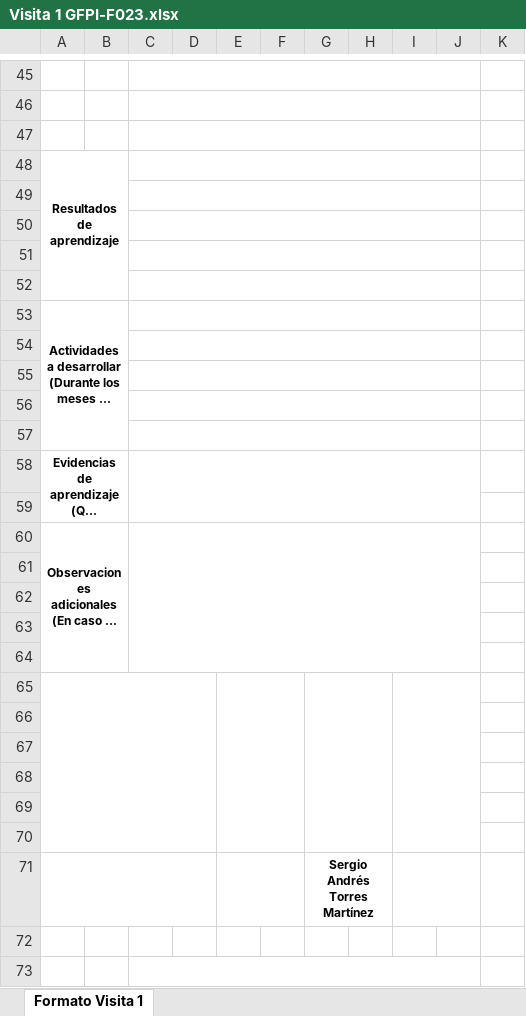
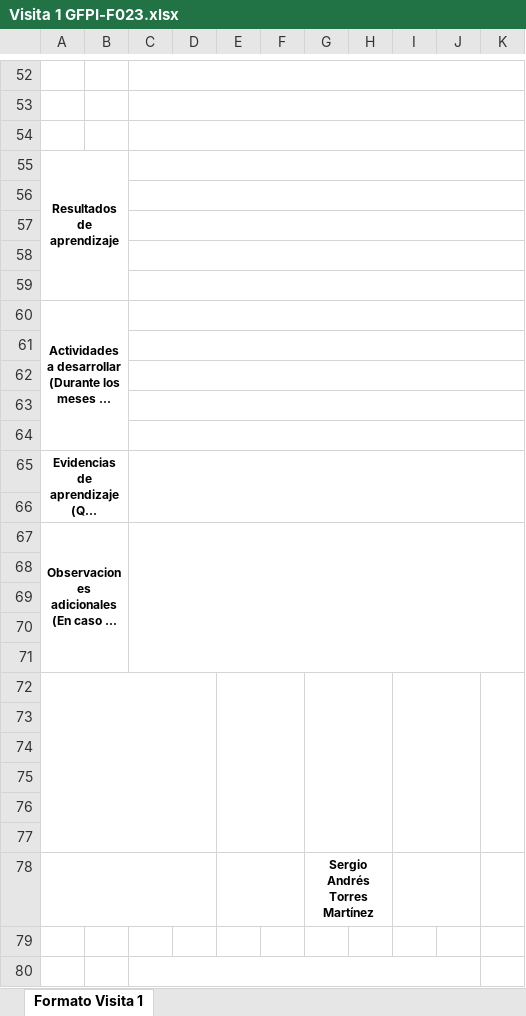
Before and after one commit to seantoma/manual-aprendiz-sena, an Excel workbook: Formatos/Visita 1 GFPI-F023.xlsx, sheet Formato Visita 1, drawn as a sheet; only a part is shown, gaps mark what is left out; long unchanged cells end in …; values as stored, in another font and other column widths than the file's, no borders; conditional formats not drawn; removed rows and columns are numbered as before the commit, all else as after; the diff covers the shown part only; the diff names each change by its address in the sheet, - before the commit and + after, or states it on an @@ line.

Commit message:
Actualización de formatos GFPI-F023

```diff
--- a/Formatos/Visita 1 GFPI-F023.xlsx (sheet Formato Visita 1)
+++ b/Formatos/Visita 1 GFPI-F023.xlsx (sheet Formato Visita 1)
-C45:J45 merged
+C52:K52 merged
-C46:J46 merged
+C53:K53 merged
-C47:J47 merged
+C54:K54 merged
-C48:J48 merged
+C55:K55 merged
-C49:J49 merged
+C56:K56 merged
-C50:J50 merged
+C57:K57 merged
-C51:J51 merged
+C58:K58 merged
-C52:J52 merged
+C59:K59 merged
-C53:J53 merged
+C60:K60 merged
-C54:J54 merged
+C61:K61 merged
-C55:J55 merged
+C62:K62 merged
-C56:J56 merged
+C63:K63 merged
-C57:J57 merged
+C64:K64 merged
-C58:J59 merged
+C65:K66 merged
-C60:J64 merged
+C67:K71 merged
+K72:K77 merged
```
Also changed, not shown: 7 added rows, cell formats and merged cells elsewhere in this sheet, Formatos/Visita 2 GFPI-F023.xlsx, Formatos/Visita 3 GFPI-F023.xlsx, 1 other file.
